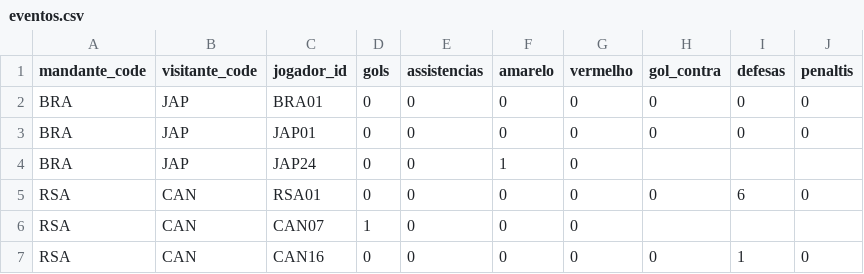
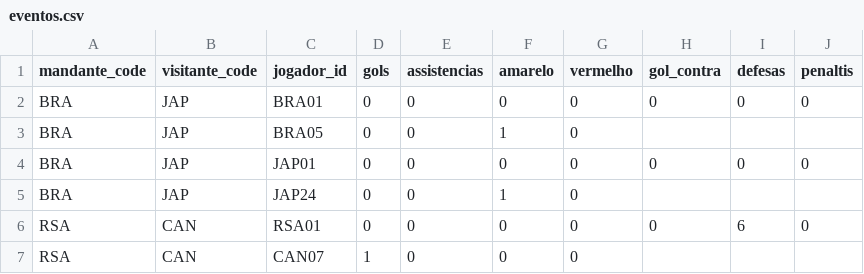
Before and after one commit to dttjader/tabcopa26, a CSV file: public/eventos.csv, drawn as a sheet; only a part is shown; the shorter side is filled out with more unchanged rows; the diff names each change by its address in the sheet, - before the commit and + after, or states it on an @@ line.

Commit message:
G74-2

```diff
--- a/public/eventos.csv
+++ b/public/eventos.csv
+row 3: BRA | JAP | BRA05 | 0 | 0 | 1 | 0
```
